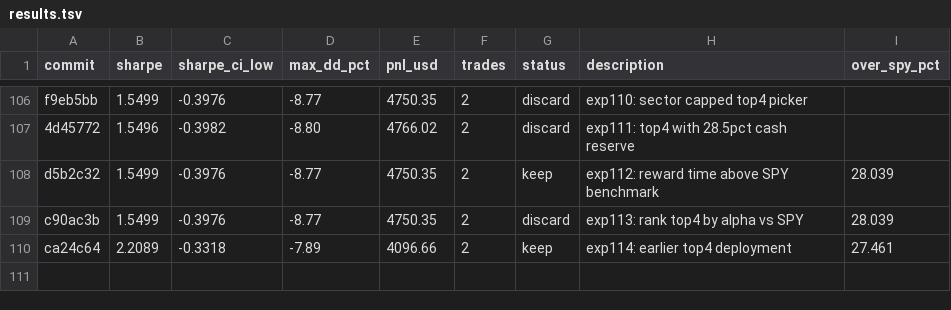
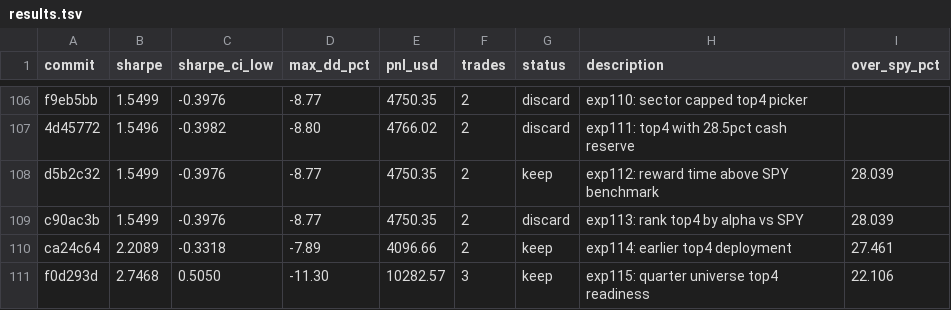
Before and after one commit to vzeman/trading-autoresearch, a TSV file: results.tsv, drawn as a sheet; only a part is shown, gaps mark what is left out; the diff names each change by its address in the sheet, - before the commit and + after, or states it on an @@ line.

Commit message:
docs: refresh iteration page + charts + results

```diff
--- a/results.tsv
+++ b/results.tsv
+row 111: f0d293d | 2.7468 | 0.5050 | -11.30 | 10282.57 | 3 | keep | exp115: quarter universe top4 readiness | 22.106
```
Also changed, not shown: 7 other files.
